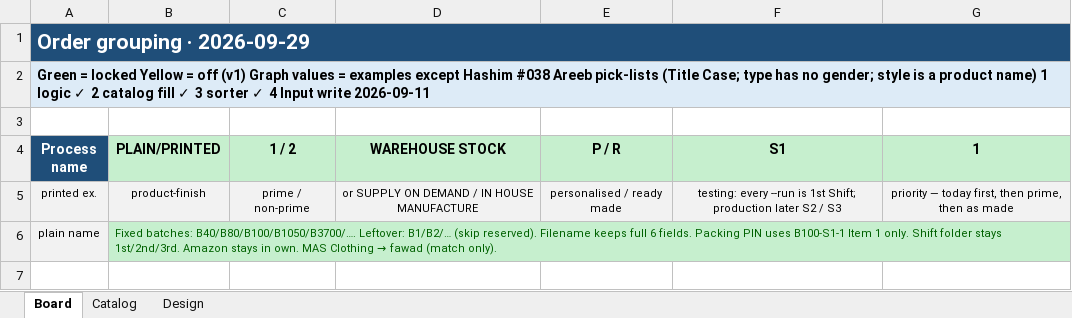
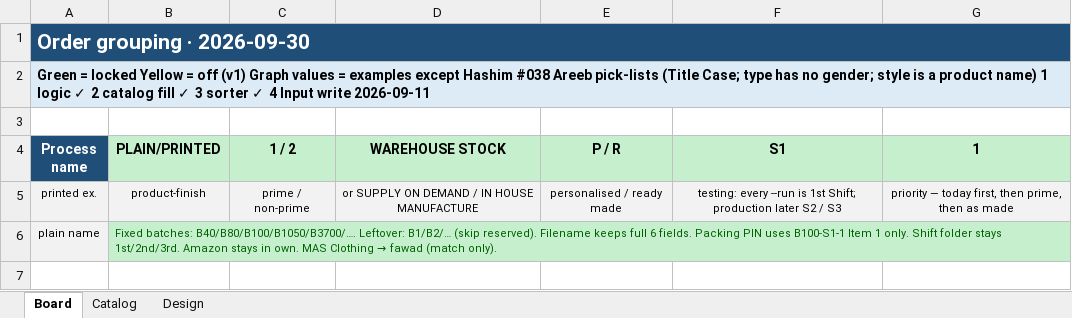
Before and after one commit to areebxi/Warehouse-Operations-System, an Excel workbook: order-grouping-progress.xlsx, sheet Board, drawn as a sheet; only a part is shown; values as stored, in another font and other column widths than the file's, no borders; the diff names each change by its address in the sheet, - before the commit and + after, or states it on an @@ line.

```diff
--- a/order-grouping-progress.xlsx (sheet Board)
+++ b/order-grouping-progress.xlsx (sheet Board)
-A1 (Process name): Order grouping · 2026-09-29
+A1 (Process name): Order grouping · 2026-09-30
```
Also changed, not shown: 11 other files.
